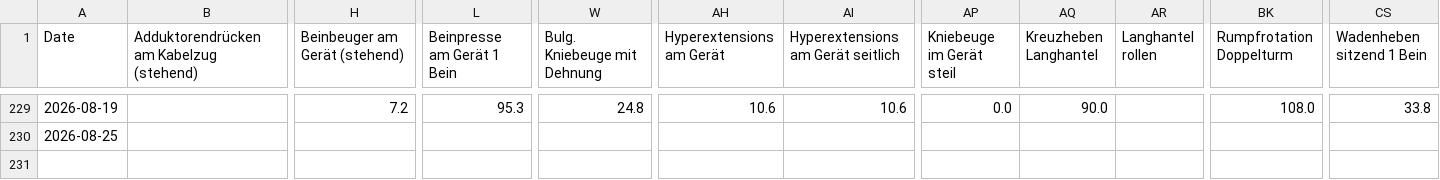
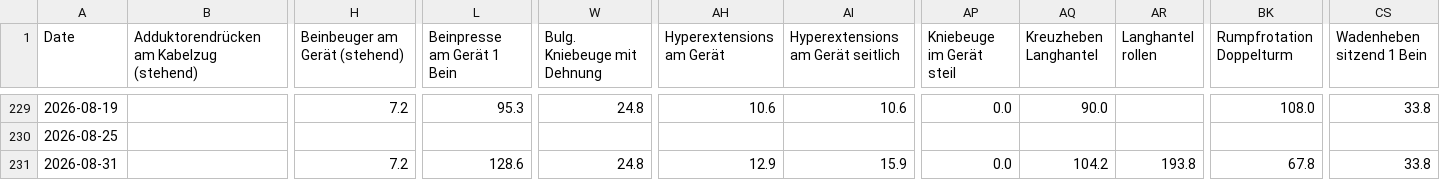
Before and after one commit to fitness-dashboard/fitness-dashboard, a CSV file: gymrun_rm_data.csv, drawn as a sheet; only a part is shown, gaps mark what is left out; rows hold the shown columns only; the diff names each change by its address in the sheet, - before the commit and + after, or states it on an @@ line.

```diff
--- a/gymrun_rm_data.csv
+++ b/gymrun_rm_data.csv
+row 231: 2026-08-31 |  | 7.2 | 128.6 | 24.8 | 12.9 | 15.9 | 0.0 | 104.2 | 193.8 | 67.8 | 33.8
```
Also changed, not shown: body_data.csv, daily_fitness_data.csv, 5 other files.
